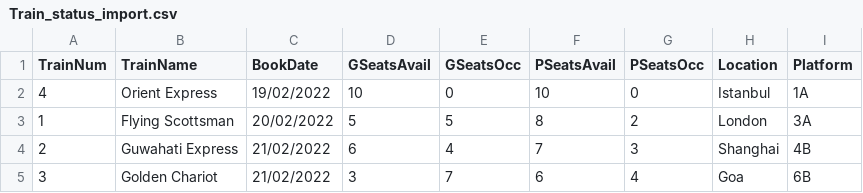
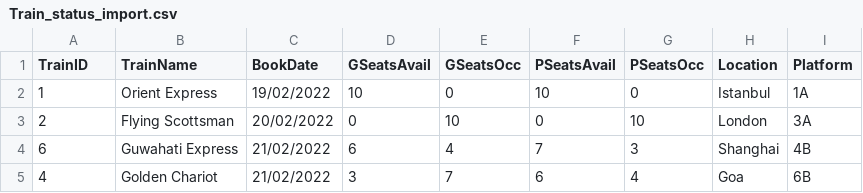
Before and after one commit to tri2401/3330_P1_G11, a CSV file: Train_status_import.csv, drawn as a sheet.

```diff
--- a/Train_status_import.csv
+++ b/Train_status_import.csv
@@ -1,5 +1,5 @@
-TrainNum, TrainName,BookDate,GSeatsAvail,GSeatsOcc,PSeatsAvail,PSeatsOcc,Location,Platform
-4, Orient Express,19/02/2022,10,0,10,0,Istanbul,1A
-1, Flying Scottsman,20/02/2022,5,5,8,2,London,3A
-2, Guwahati Express,21/02/2022,6,4,7,3,Shanghai,4B
-3, Golden Chariot,21/02/2022,3,7,6,4,Goa,6B
+TrainID, TrainName,BookDate,GSeatsAvail,GSeatsOcc,PSeatsAvail,PSeatsOcc,Location,Platform
+1,Orient Express,19/02/2022,10,0,10,0,Istanbul,1A
+2,Flying Scottsman,20/02/2022,0,10,0,10,London,3A
+6,Guwahati Express,21/02/2022,6,4,7,3,Shanghai,4B
+4,Golden Chariot,21/02/2022,3,7,6,4,Goa,6B
```
Also changed, not shown: Train_import.csv, 1 other file.
